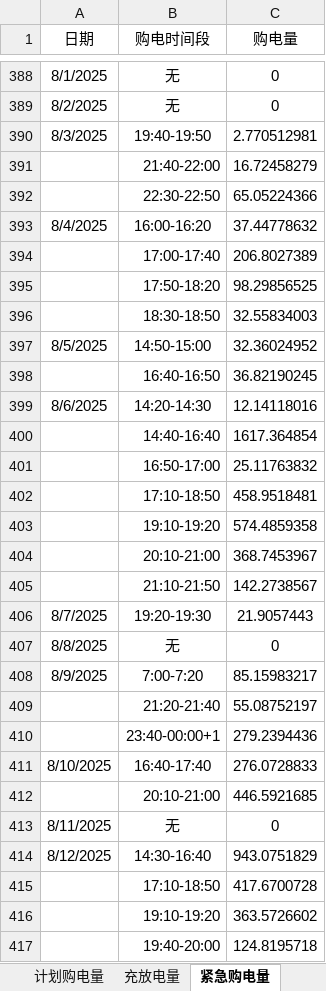
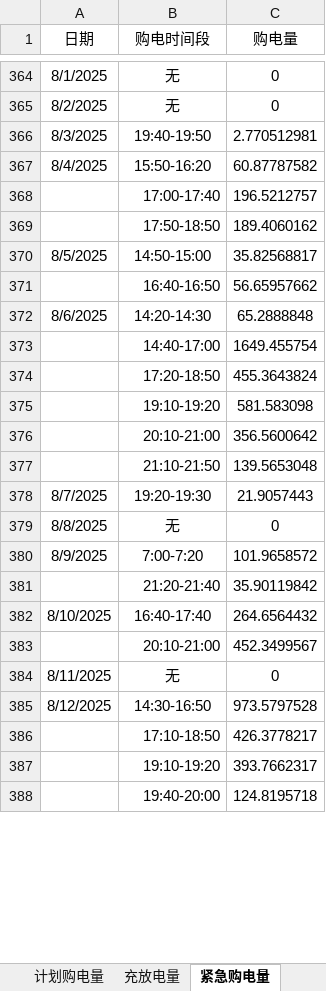
Before and after one commit to 1254403982-png/Mathematical-Modeling, an Excel workbook: src/output2/result2_final.xlsx, sheet 紧急购电量, drawn as a sheet; only a part is shown, gaps mark what is left out; values as stored, in another font and other column widths than the file's, no borders; removed rows and columns are numbered as before the commit, all else as after; the diff covers the shown part only; the diff names each change by its address in the sheet, - before the commit and + after, or states it on an @@ line.

```diff
--- a/src/output2/result2_final.xlsx (sheet 紧急购电量)
+++ b/src/output2/result2_final.xlsx (sheet 紧急购电量)
-row 391:  | 21:40-22:00 | 16.72458279
-row 392:  | 22:30-22:50 | 65.05224366
-B367 (购电时间段): 16:00-16:20
+B367 (购电时间段): 15:50-16:20
-C367 (购电量): 37.44778632
+C367 (购电量): 60.87787582
-C368 (购电量): 206.8027389
+C368 (购电量): 196.5212757
-row 395:  | 17:50-18:20 | 98.29856525
-row 396:  | 18:30-18:50 | 32.55834003
+row 369:  | 17:50-18:50 | 189.4060162
-C370 (购电量): 32.36024952
+C370 (购电量): 35.82568817
-C371 (购电量): 36.82190245
+C371 (购电量): 56.65957662
-C372 (购电量): 12.14118016
+C372 (购电量): 65.2888848
-row 400:  | 14:40-16:40 | 1617.364854
-row 401:  | 16:50-17:00 | 25.11763832
-row 402:  | 17:10-18:50 | 458.9518481
-row 403:  | 19:10-19:20 | 574.4859358
-row 404:  | 20:10-21:00 | 368.7453967
-row 405:  | 21:10-21:50 | 142.2738567
+row 373:  | 14:40-17:00 | 1649.455754
+row 374:  | 17:20-18:50 | 455.3643824
+row 375:  | 19:10-19:20 | 581.583098
+row 376:  | 20:10-21:00 | 356.5600642
+row 377:  | 21:10-21:50 | 139.5653048
-C380 (购电量): 85.15983217
+C380 (购电量): 101.9658572
-C381 (购电量): 55.08752197
+C381 (购电量): 35.90119842
-row 410:  | 23:40-00:00+1 | 279.2394436
-C382 (购电量): 276.0728833
+C382 (购电量): 264.6564432
-C383 (购电量): 446.5921685
+C383 (购电量): 452.3499567
-B385 (购电时间段): 14:30-16:40
+B385 (购电时间段): 14:30-16:50
-C385 (购电量): 943.0751829
+C385 (购电量): 973.5797528
-C386 (购电量): 417.6700728
+C386 (购电量): 426.3778217
-C387 (购电量): 363.5726602
+C387 (购电量): 393.7662317
```
Also changed, not shown: 164 added rows, 213 removed rows and 280 edited cells elsewhere in this sheet, sheet 计划购电量, sheet 充放电量.
